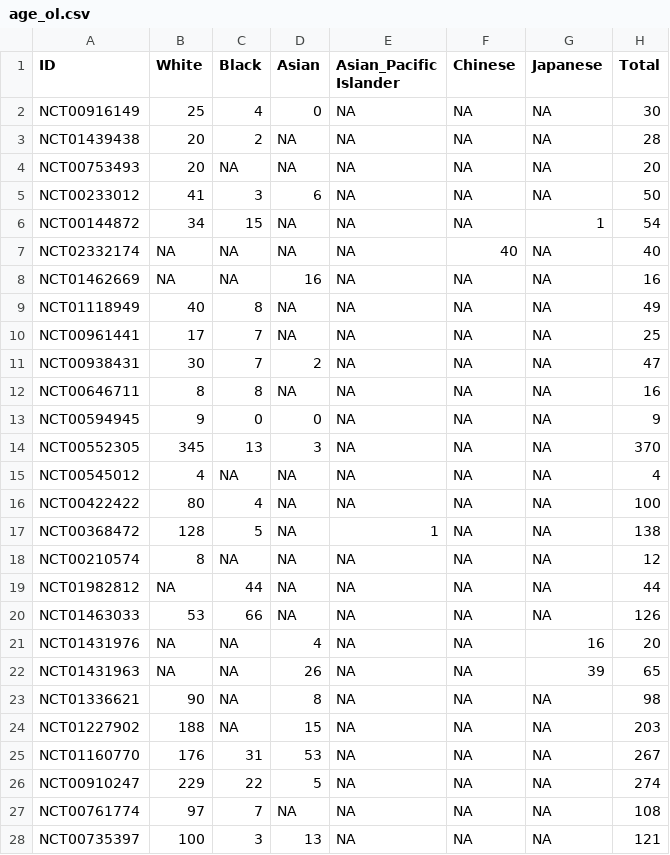
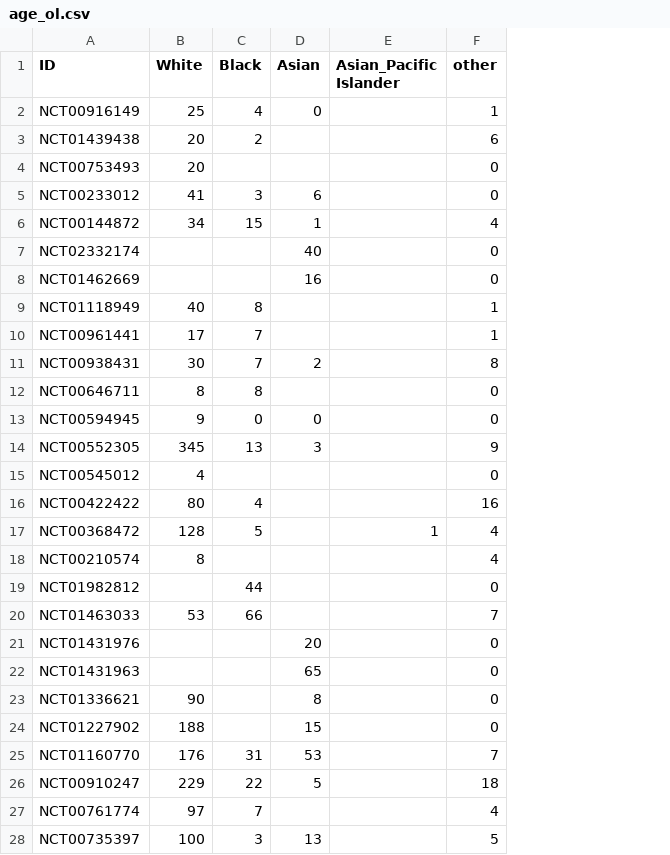
Before and after one commit to aliimakka/bmi706, a CSV file: age_ol.csv, drawn as a sheet; only a part is shown; removed rows and columns are numbered as before the commit, all else as after; the diff covers the shown part only; the diff names each change by its address in the sheet, - before the commit and + after, or states it on an @@ line.

```diff
--- a/age_ol.csv
+++ b/age_ol.csv
-column F (Chinese), rows 2-28: NA | NA | NA | NA | NA | 40 | NA | NA | NA | NA | NA | NA | NA | NA | NA | NA | NA | NA | NA | NA | NA | NA | NA | NA | NA | NA | NA
-column G (Japanese), rows 2-28: NA | NA | NA | NA | 1 | NA | NA | NA | NA | NA | NA | NA | NA | NA | NA | NA | NA | NA | NA | 16 | 39 | NA | NA | NA | NA | NA | NA
-column H (Total), rows 2-28: 30 | 28 | 20 | 50 | 54 | 40 | 16 | 49 | 25 | 47 | 16 | 9 | 370 | 4 | 100 | 138 | 12 | 44 | 126 | 20 | 65 | 98 | 203 | 267 | 274 | 108 | 121
+column F (other), rows 2-28: 1 | 6 | 0 | 0 | 4 | 0 | 0 | 1 | 1 | 8 | 0 | 0 | 9 | 0 | 16 | 4 | 4 | 0 | 7 | 0 | 0 | 0 | 0 | 7 | 18 | 4 | 5
-E2:E16 (Asian_Pacific Islander): NA
+E2:E16 (Asian_Pacific Islander): (empty)
-D3:D4 (Asian): NA
+D3:D4 (Asian): (empty)
-C4 (Black): NA
+C4 (Black): (empty)
-D6 (Asian): NA
+D6 (Asian): 1
-B7:B8 (White): NA
+B7:B8 (White): (empty)
-C7:C8 (Black): NA
+C7:C8 (Black): (empty)
-D7 (Asian): NA
+D7 (Asian): 40
-D9:D10 (Asian): NA
+D9:D10 (Asian): (empty)
-D12 (Asian): NA
+D12 (Asian): (empty)
-C15 (Black): NA
+C15 (Black): (empty)
-D15:D20 (Asian): NA
+D15:D20 (Asian): (empty)
-C18 (Black): NA
+C18 (Black): (empty)
-E18:E28 (Asian_Pacific Islander): NA
+E18:E28 (Asian_Pacific Islander): (empty)
-B19 (White): NA
+B19 (White): (empty)
-B21:B22 (White): NA
+B21:B22 (White): (empty)
-C21:C24 (Black): NA
+C21:C24 (Black): (empty)
-D21 (Asian): 4
+D21 (Asian): 20
-D22 (Asian): 26
+D22 (Asian): 65
-D27 (Asian): NA
+D27 (Asian): (empty)
```
Also changed, not shown: 74 edited cells elsewhere in this file, age_rct.csv, 2 other files.
